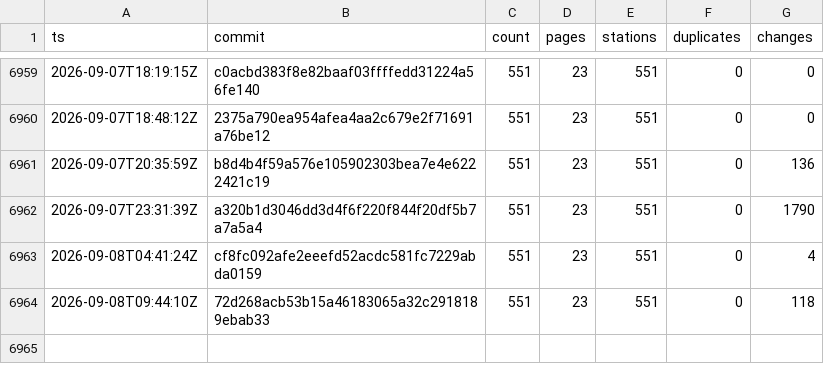
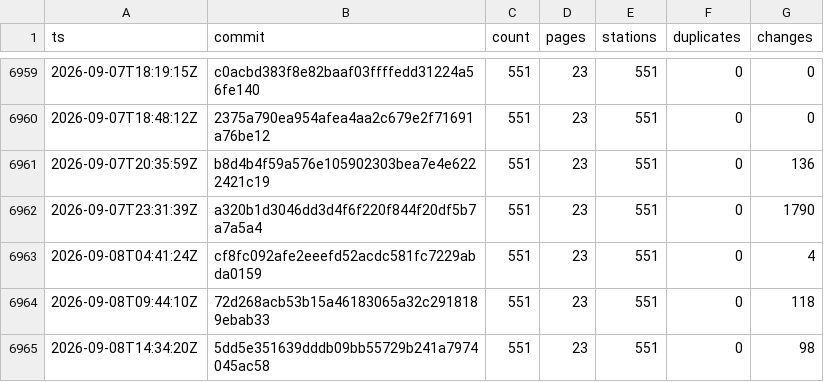
Before and after one commit to stefanb/goriva-data, a CSV file: history/snapshots.csv, drawn as a sheet; only a part is shown, gaps mark what is left out.

```diff
--- a/history/snapshots.csv
+++ b/history/snapshots.csv
@@ -6964 +6964,2 @@ ts,commit,count,pages,stations,duplicates,changes
 2026-09-08T09:44:10Z,72d268acb53b15a46183065a32c2918189ebab33,551,23,551,0,118
+2026-09-08T14:34:20Z,5dd5e351639dddb09bb55729b241a7974045ac58,551,23,551,0,98
```
Also changed, not shown: 2 other files.
